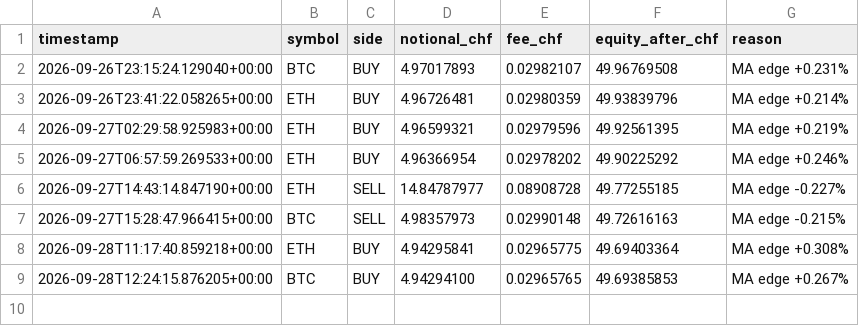
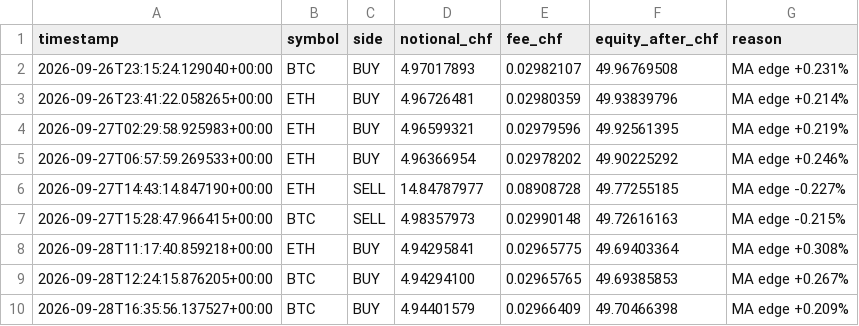
Before and after one commit to quitopiso-sys/agent001-test, a CSV file: trades.csv, drawn as a sheet.

```diff
--- a/trades.csv
+++ b/trades.csv
@@ -9 +9,2 @@ timestamp,symbol,side,notional_chf,fee_chf,equity_after_chf,reason
 2026-09-28T12:24:15.876205+00:00,BTC,BUY,4.94294100,0.02965765,49.69385853,MA edge +0.267%
+2026-09-28T16:35:56.137527+00:00,BTC,BUY,4.94401579,0.02966409,49.70466398,MA edge +0.209%
```
Also changed, not shown: cycles.csv, 4 other files.
